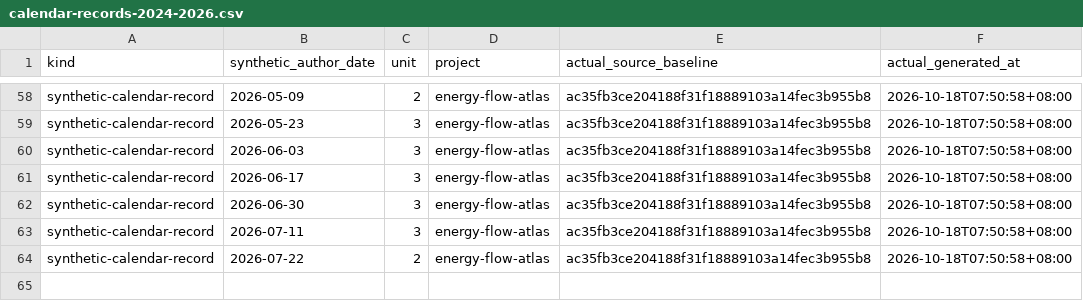
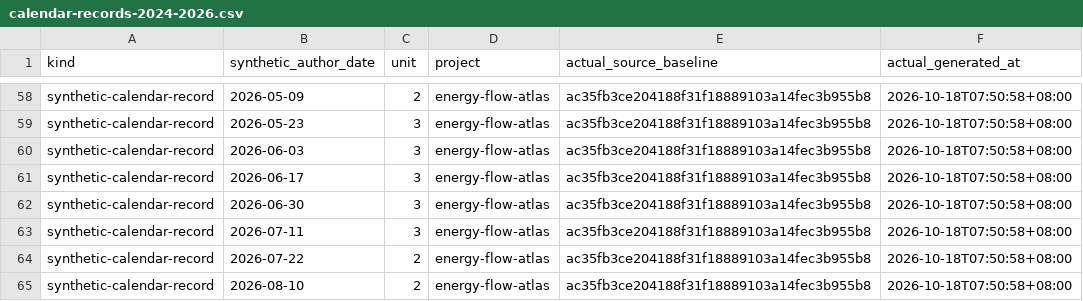
Before and after one commit to Khalil-Work/energy-flow-atlas, a CSV file: docs/calendar-records-2024-2026.csv, drawn as a sheet; only a part is shown, gaps mark what is left out.

Commit message:
docs: synthetic calendar record 2026-08-10 unit 2
Documentation calendar reconstruction generated on 2026-10-18. Historical author dates do not date source development.

```diff
--- a/docs/calendar-records-2024-2026.csv
+++ b/docs/calendar-records-2024-2026.csv
@@ -64 +64,2 @@ synthetic-calendar-record,2026-07-11,3,energy-flow-atlas,ac35fb3ce204188f31f1888
 synthetic-calendar-record,2026-07-22,2,energy-flow-atlas,ac35fb3ce204188f31f18889103a14fec3b955b8,2026-10-18T07:50:58+08:00
+synthetic-calendar-record,2026-08-10,2,energy-flow-atlas,ac35fb3ce204188f31f18889103a14fec3b955b8,2026-10-18T07:50:58+08:00
```
